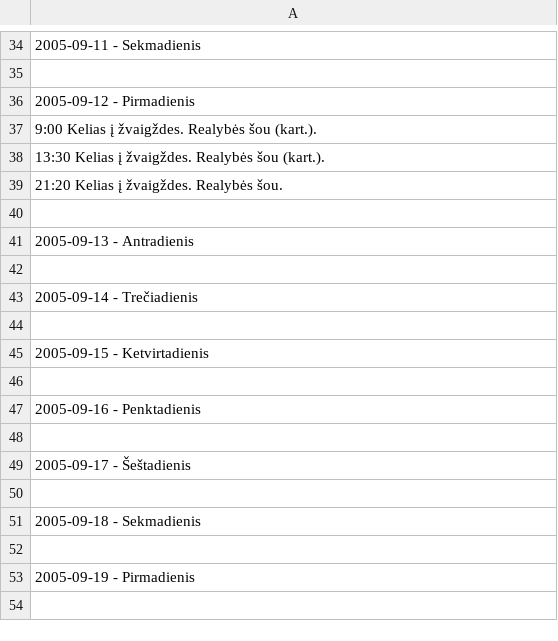
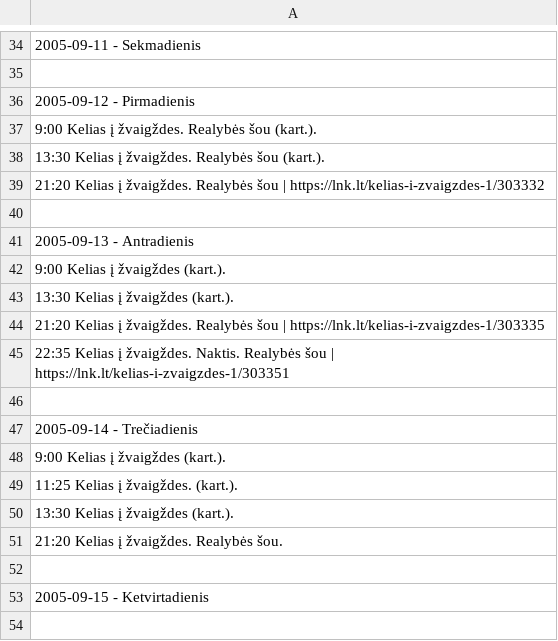
Before and after one commit to Zorklis/LT-TV, a CSV file: 2. LNK/LNK Laidos/Kelias į žvaigždes/Kelias į žvaigždes (2005.09.04 - 2005.12.30).csv, drawn as a sheet; only a part is shown, gaps mark what is left out; the shorter side is filled out with more unchanged rows; the diff names each change by its address in the sheet, - before the commit and + after, or states it on an @@ line.

Commit message:
Update Kelias į žvaigždes (2005.09.04 - 2005.12.30).csv

```diff
--- a/2. LNK/LNK Laidos/Kelias į žvaigždes/Kelias į žvaigždes (2005.09.04 - 2005.12.30).csv
+++ b/2. LNK/LNK Laidos/Kelias į žvaigždes/Kelias į žvaigždes (2005.09.04 - 2005.12.30).csv
-A39: …žvaigždes. Realybės šou.
+A39: …žvaigždes. Realybės šou | https://lnk.lt/kelias-i-zvaigzdes-1/303332
+row 42: 9:00 Kelias į žvaigždes (kart.).
+row 43: 13:30 Kelias į žvaigždes (kart.).
+row 44: 21:20 Kelias į žvaigždes. Realybės šou | https://lnk.lt/kelias-i-zvaigzdes-1/303335
+row 45: 22:35 Kelias į žvaigždes. Naktis. Realybės šou | https://lnk.lt/kelias-i-zvaigzdes-1/303351
+row 48: 9:00 Kelias į žvaigždes (kart.).
+row 49: 11:25 Kelias į žvaigždes. (kart.).
+row 50: 13:30 Kelias į žvaigždes (kart.).
+row 51: 21:20 Kelias į žvaigždes. Realybės šou.
```
